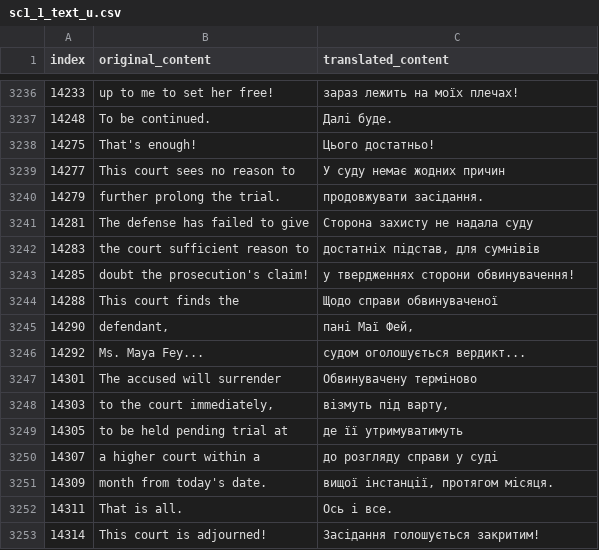
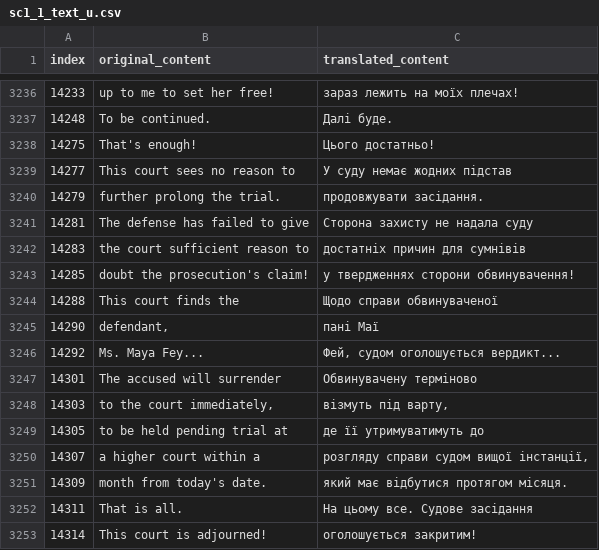
Before and after one commit to magends/ace-attorney-ukrainian, a CSV file: uk/sc1_1_text_u.csv, drawn as a sheet; only a part is shown, gaps mark what is left out.

Commit message:
New translations sc1_1_text_u.csv (Ukrainian)
[ci skip]

```diff
--- a/uk/sc1_1_text_u.csv
+++ b/uk/sc1_1_text_u.csv
@@ -3239,16 +3239,16 @@
 "14275","That's enough!","Цього достатньо!"
-"14277","This court sees no reason to","У суду немає жодних причин"
+"14277","This court sees no reason to","У суду немає жодних підстав"
 "14279","further prolong the trial.","продовжувати засідання."
 "14281","The defense has failed to give","Сторона захисту не надала суду"
-"14283","the court sufficient reason to","достатніх підстав, для сумнівів"
+"14283","the court sufficient reason to","достатніх причин для сумнівів"
 "14285","doubt the prosecution's claim!","у твердженнях сторони обвинувачення!"
 "14288","This court finds the","Щодо справи обвинуваченої"
-"14290","defendant,","пані Маї Фей,"
-"14292"," Ms. Maya Fey..."," судом оголошується вердикт..."
+"14290","defendant,","пані Маї"
+"14292"," Ms. Maya Fey...","  Фей, судом оголошується вердикт..."
 "14301","The accused will surrender","Обвинувачену терміново"
 "14303","to the court immediately,","візмуть під варту,"
-"14305","to be held pending trial at","де її утримуватимуть"
-"14307","a higher court within a","до розгляду справи у суді"
-"14309","month from today's date.","вищої інстанції, протягом місяця."
-"14311","That is all.","Ось і все."
-"14314","This court is adjourned!","Засідання голошується закритим!"
+"14305","to be held pending trial at","де її утримуватимуть до"
+"14307","a higher court within a","розгляду справи судом вищої інстанції,"
+"14309","month from today's date.","який має відбутися протягом місяця."
+"14311","That is all.","На цьому все. Судове засідання "
+"14314","This court is adjourned!","оголошується закритим!"
```
